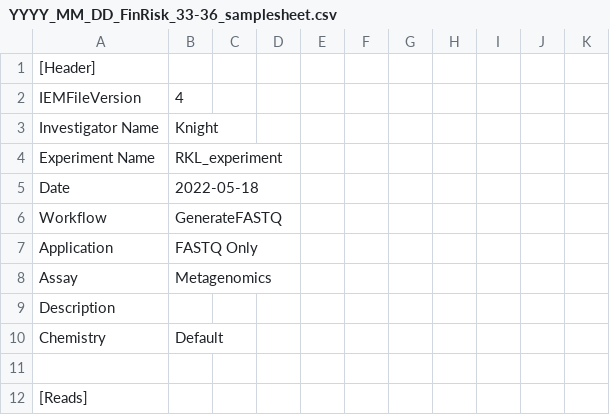
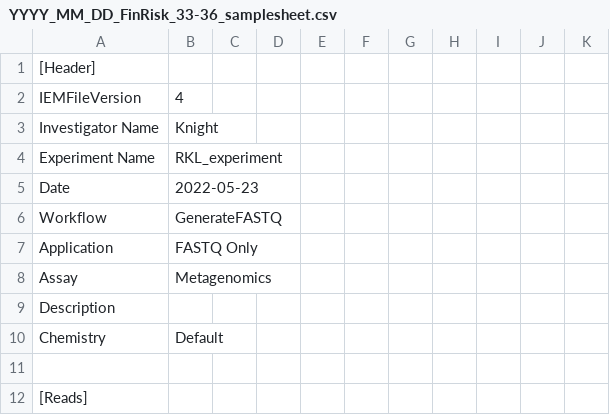
Before and after one commit to biocore/metagenomics_pooling_notebook, a CSV file: notebooks/test_output/SampleSheets/YYYY_MM_DD_FinRisk_33-36_samplesheet.csv, drawn as a sheet; only a part is shown.

```diff
--- a/notebooks/test_output/SampleSheets/YYYY_MM_DD_FinRisk_33-36_samplesheet.csv
+++ b/notebooks/test_output/SampleSheets/YYYY_MM_DD_FinRisk_33-36_samplesheet.csv
@@ -4,3 +4,3 @@ Investigator Name,Knight,,,,,,,,,
 Experiment Name,RKL_experiment,,,,,,,,,
-Date,2022-05-18,,,,,,,,,
+Date,2022-05-23,,,,,,,,,
 Workflow,GenerateFASTQ,,,,,,,,,
```
Also changed, not shown: notebooks/test_output/Pooling/YYYY_MM_DD_FinRisk_mp_normpool.csv, 2 other files.
